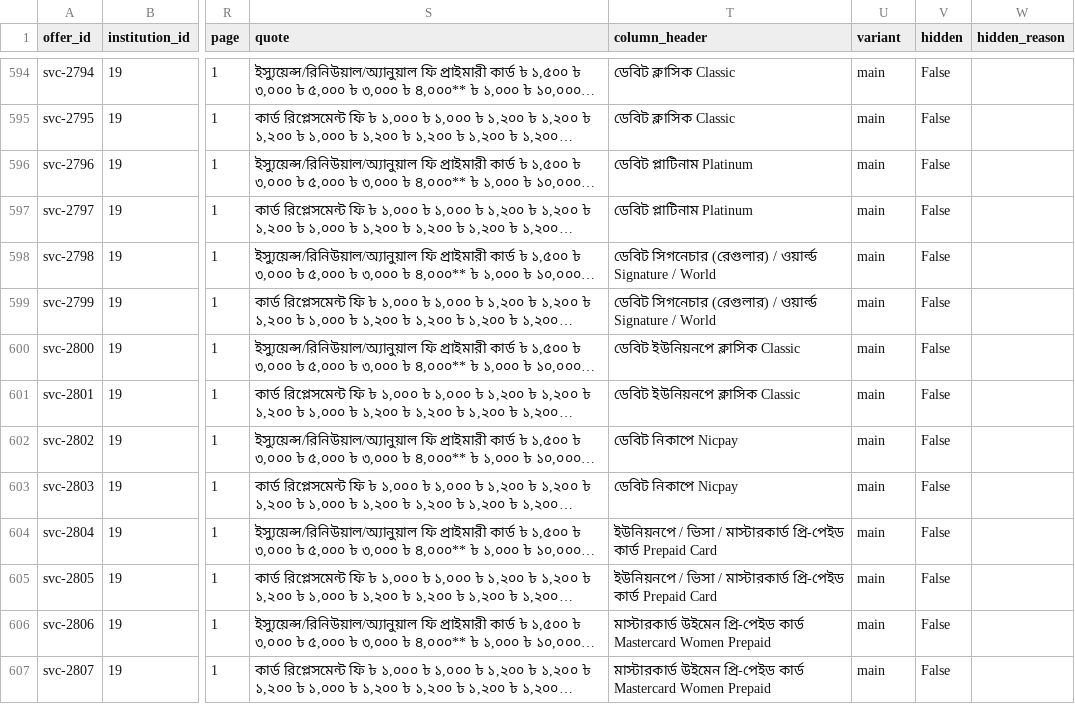
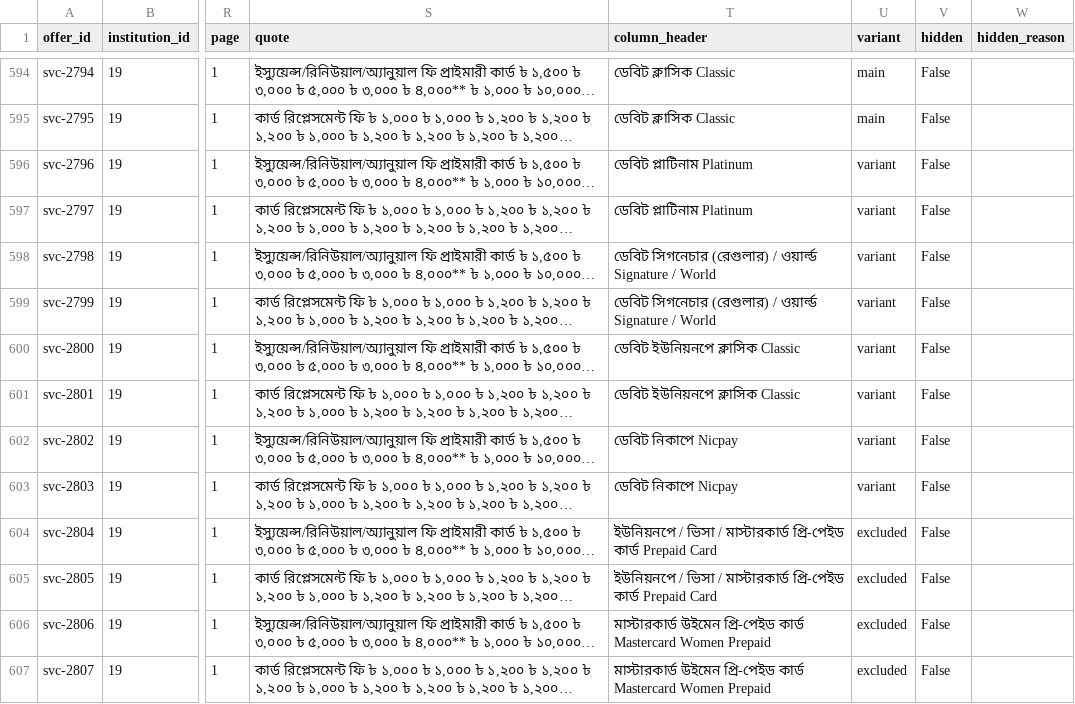
Before and after one commit to sjasumon/ilma, a CSV file: seed/service_offer.csv, drawn as a sheet; only a part is shown, gaps mark what is left out; long unchanged cells end in …; the diff names each change by its address in the sheet, - before the commit and + after, or states it on an @@ line.

```diff
--- a/seed/service_offer.csv
+++ b/seed/service_offer.csv
-U596:U603 (variant): main
+U596:U603 (variant): variant
-U604:U607 (variant): main
+U604:U607 (variant): excluded
```
Also changed, not shown: seed/deposit_audience.csv, seed/services_hidden.csv, 18 other files.
